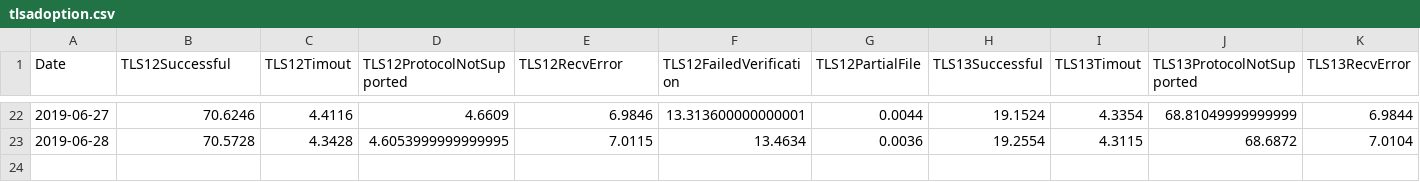
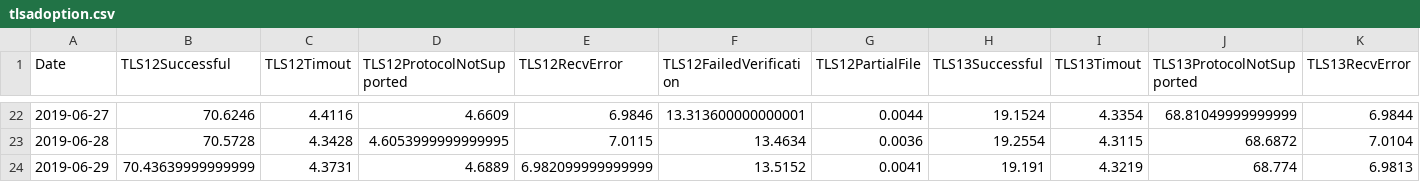
Before and after one commit to nilsfaulhaber/tlsadoptiondata, a CSV file: Adoption/tlsadoption.csv, drawn as a sheet; only a part is shown, gaps mark what is left out; rows hold the shown columns only; the diff names each change by its address in the sheet, - before the commit and + after, or states it on an @@ line.

```diff
--- a/Adoption/tlsadoption.csv
+++ b/Adoption/tlsadoption.csv
+row 24: 2019-06-29 | 70.43639999999999 | 4.3731 | 4.6889 | 6.982099999999999 | 13.5152 | 0.0041 | 19.191 | 4.3219 | 68.774 | 6.9813
```
Also changed, not shown: 2 other files.
